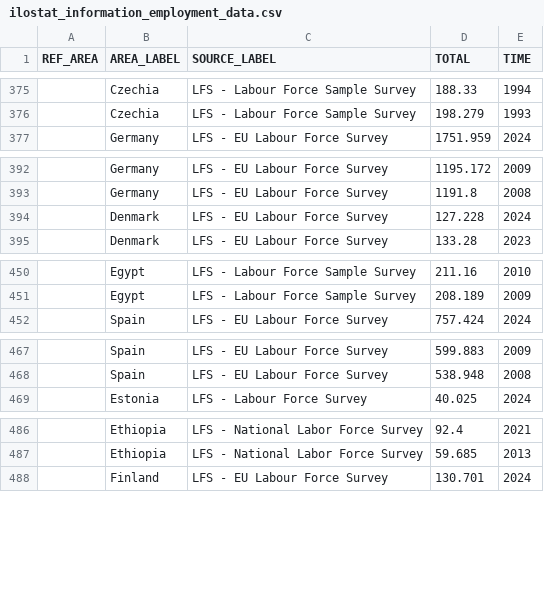
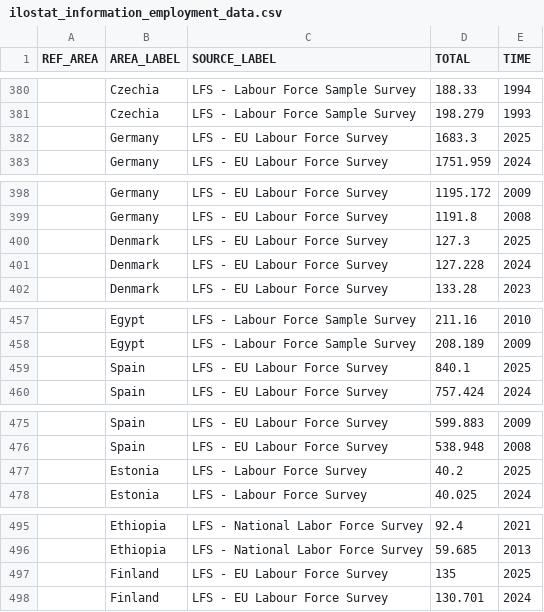
Before and after one commit to usernameOfAUserr/DWH, a CSV file: imports/ilostat_information_employment_data.csv, drawn as a sheet; only a part is shown, gaps mark what is left out; the diff covers the shown part only.

```diff
--- a/imports/ilostat_information_employment_data.csv
+++ b/imports/ilostat_information_employment_data.csv
@@ -376,2 +381,3 @@ REF_AREA,AREA_LABEL,SOURCE_LABEL,TOTAL,TIME
 ,Czechia,LFS - Labour Force Sample Survey,198.279,1993
+,Germany,LFS - EU Labour Force Survey,1683.3,2025
 ,Germany,LFS - EU Labour Force Survey,1751.959,2024
@@ -393,2 +399,3 @@ REF_AREA,AREA_LABEL,SOURCE_LABEL,TOTAL,TIME
 ,Germany,LFS - EU Labour Force Survey,1191.8,2008
+,Denmark,LFS - EU Labour Force Survey,127.3,2025
 ,Denmark,LFS - EU Labour Force Survey,127.228,2024
@@ -451,2 +458,3 @@ REF_AREA,AREA_LABEL,SOURCE_LABEL,TOTAL,TIME
 ,Egypt,LFS - Labour Force Sample Survey,208.189,2009
+,Spain,LFS - EU Labour Force Survey,840.1,2025
 ,Spain,LFS - EU Labour Force Survey,757.424,2024
@@ -468,2 +476,3 @@ REF_AREA,AREA_LABEL,SOURCE_LABEL,TOTAL,TIME
 ,Spain,LFS - EU Labour Force Survey,538.948,2008
+,Estonia,LFS - Labour Force Survey,40.2,2025
 ,Estonia,LFS - Labour Force Survey,40.025,2024
@@ -487,2 +496,3 @@ REF_AREA,AREA_LABEL,SOURCE_LABEL,TOTAL,TIME
 ,Ethiopia,LFS - National Labor Force Survey,59.685,2013
+,Finland,LFS - EU Labour Force Survey,135,2025
 ,Finland,LFS - EU Labour Force Survey,130.701,2024
```
Also changed, not shown: 21 added rows and 2 edited cells elsewhere in this file.
